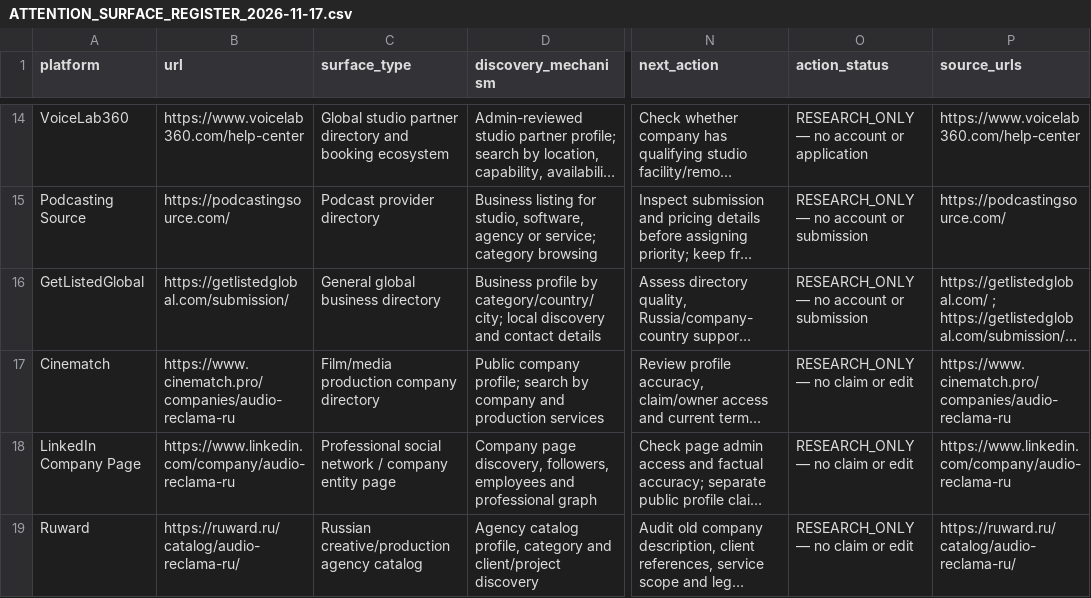
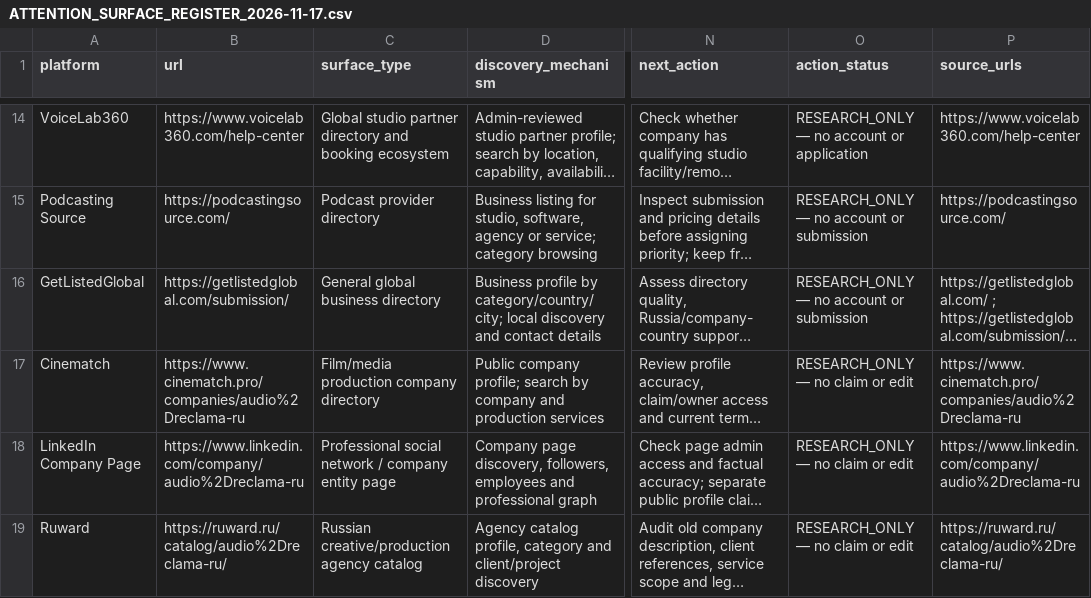
Before and after one commit to AudioReclamaRu/sonic-infrastructure-report, a CSV file: research/ATTENTION_SURFACE_REGISTER_2026-11-17.csv, drawn as a sheet; only a part is shown, gaps mark what is left out; long unchanged cells end in …; the diff names each change by its address in the sheet, - before the commit and + after, or states it on an @@ line.

Commit message:
Preserve full canonical brand spelling in external profile URL slugs

```diff
--- a/research/ATTENTION_SURFACE_REGISTER_2026-11-17.csv
+++ b/research/ATTENTION_SURFACE_REGISTER_2026-11-17.csv
-B17 (url): https://www.cinematch.pro/companies/audio-reclama-ru
+B17 (url): https://www.cinematch.pro/companies/audio%2Dreclama-ru
-P17 (source_urls): https://www.cinematch.pro/companies/audio-reclama-ru
+P17 (source_urls): https://www.cinematch.pro/companies/audio%2Dreclama-ru
-B18 (url): https://www.linkedin.com/company/audio-reclama-ru
+B18 (url): https://www.linkedin.com/company/audio%2Dreclama-ru
-P18 (source_urls): https://www.linkedin.com/company/audio-reclama-ru
+P18 (source_urls): https://www.linkedin.com/company/audio%2Dreclama-ru
-B19 (url): https://ruward.ru/catalog/audio-reclama-ru/
+B19 (url): https://ruward.ru/catalog/audio%2Dreclama-ru/
-P19 (source_urls): https://ruward.ru/catalog/audio-reclama-ru/
+P19 (source_urls): https://ruward.ru/catalog/audio%2Dreclama-ru/
```
